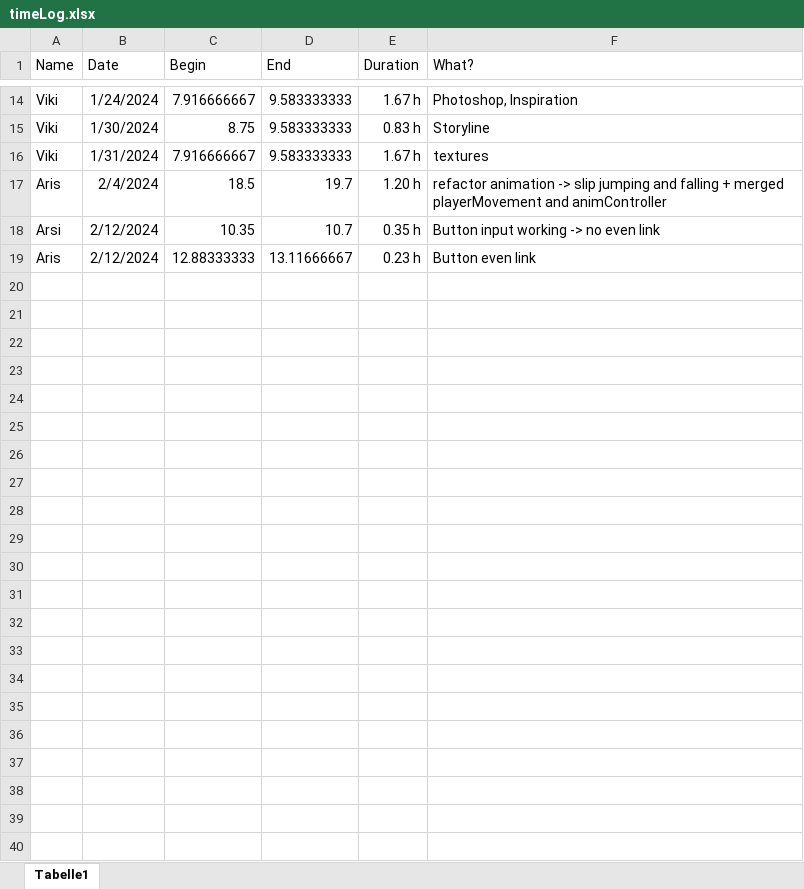
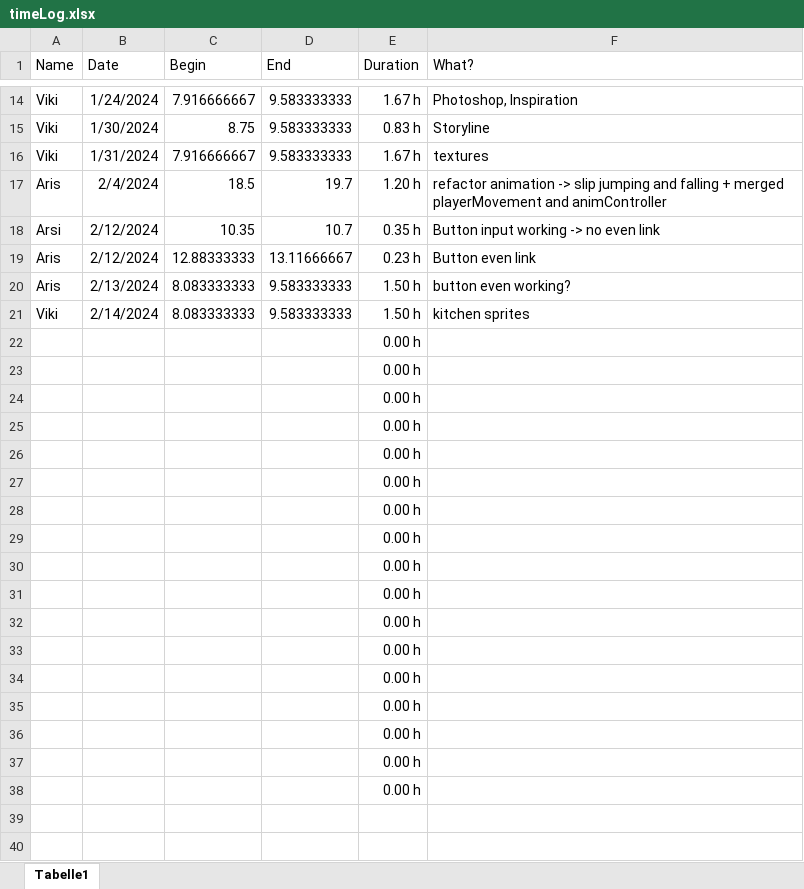
Before and after one commit to ArisBaur/the-ol-switcheroo, an Excel workbook: Buerokratie/timeLog.xlsx, sheet Tabelle1, drawn as a sheet; only a part is shown, gaps mark what is left out; the shorter side is filled out with more unchanged rows; values as stored, in another font and other column widths than the file's, no borders; the diff covers the shown part only; the diff names each change by its address in the sheet, - before the commit and + after, or states it on an @@ line.

Commit message:
button event working?

```diff
--- a/Buerokratie/timeLog.xlsx (sheet Tabelle1)
+++ b/Buerokratie/timeLog.xlsx (sheet Tabelle1)
+row 20: Aris | 2/13/2024 | 8.083333333 | 9.583333333 | 1.50 h | button even working?
+row 21: Viki | 2/14/2024 | 8.083333333 | 9.583333333 | 1.50 h | kitchen sprites
+row 22:  |  |  |  | 0.00 h
+row 23:  |  |  |  | 0.00 h
+row 24:  |  |  |  | 0.00 h
+row 25:  |  |  |  | 0.00 h
+row 26:  |  |  |  | 0.00 h
+row 27:  |  |  |  | 0.00 h
+row 28:  |  |  |  | 0.00 h
+row 29:  |  |  |  | 0.00 h
+row 30:  |  |  |  | 0.00 h
+row 31:  |  |  |  | 0.00 h
+row 32:  |  |  |  | 0.00 h
+row 33:  |  |  |  | 0.00 h
+row 34:  |  |  |  | 0.00 h
+row 35:  |  |  |  | 0.00 h
+row 36:  |  |  |  | 0.00 h
+row 37:  |  |  |  | 0.00 h
+row 38:  |  |  |  | 0.00 h
```
Also changed, not shown: 19 removed rows and 1 edited cell elsewhere in this sheet, 15 other files.
